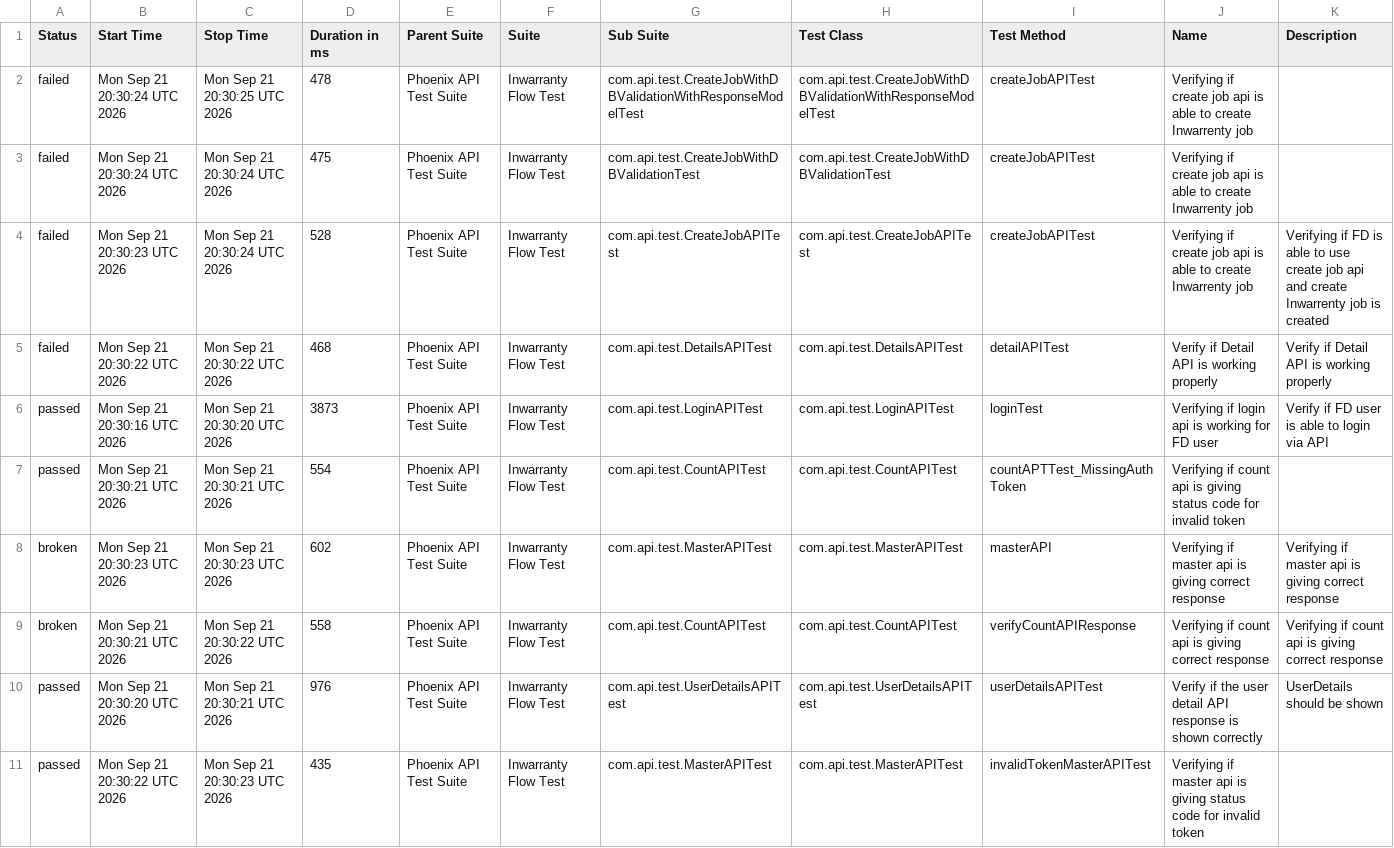
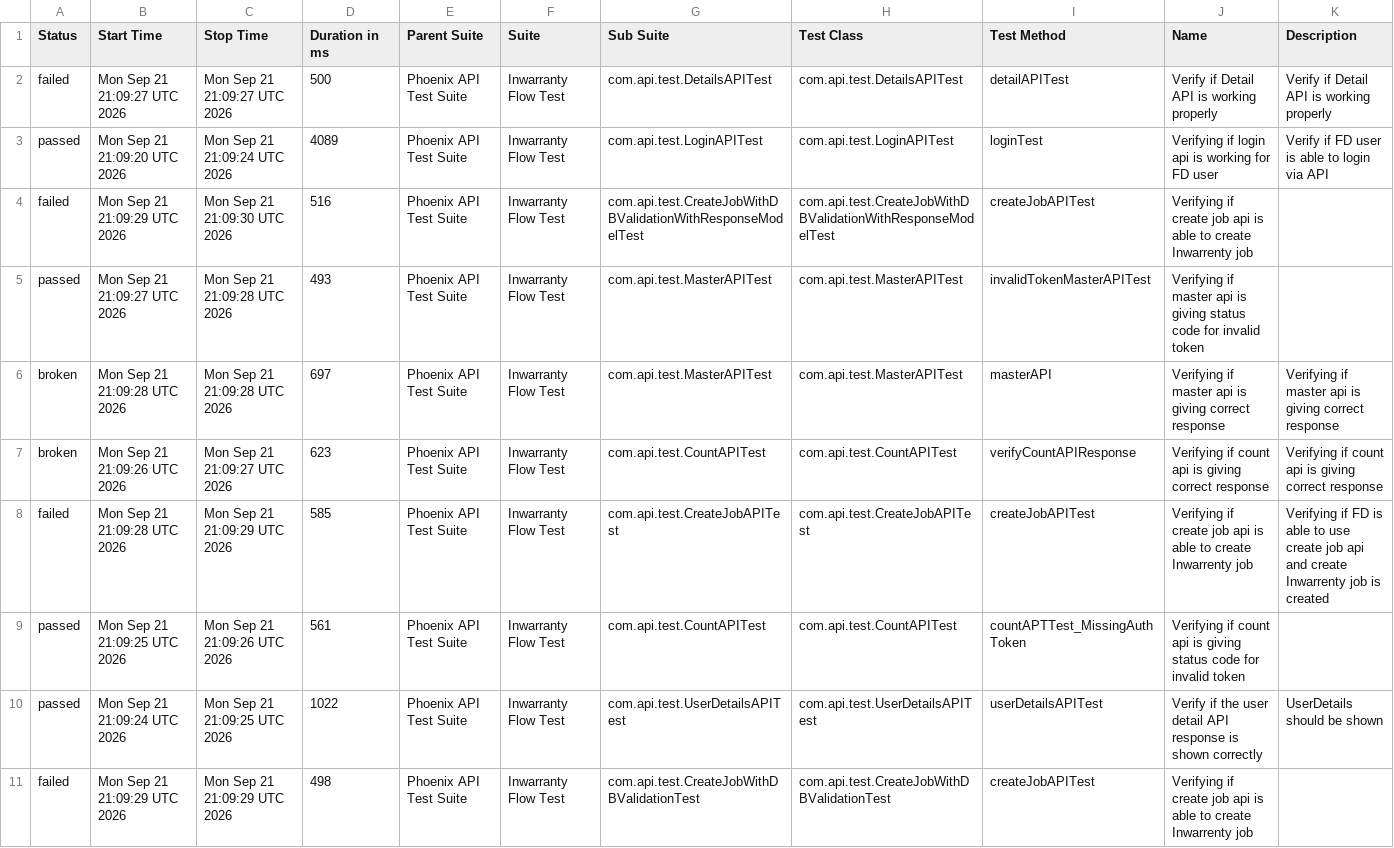
Before and after one commit to manasi7830/PhoneixTestAutomationFramework, a CSV file: data/suites.csv, drawn as a sheet; removed rows and columns are numbered as before the commit, all else as after; the diff names each change by its address in the sheet, - before the commit and + after, or states it on an @@ line.

```diff
--- a/data/suites.csv
+++ b/data/suites.csv
-row 2: failed | Mon Sep 21 20:30:24 UTC 2026 | Mon Sep 21 20:30:25 UTC 2026 | 478 | Phoenix API Test Suite | Inwarranty Flow Test | com.api.test.CreateJobWithDBValidationWithResponseModelTest | com.api.test.CreateJobWithDBValidationWithResponseModelTest | createJobAPITest | Verifying if create job api is able to create Inwarrenty job
-row 3: failed | Mon Sep 21 20:30:24 UTC 2026 | Mon Sep 21 20:30:24 UTC 2026 | 475 | Phoenix API Test Suite | Inwarranty Flow Test | com.api.test.CreateJobWithDBValidationTest | com.api.test.CreateJobWithDBValidationTest | createJobAPITest | Verifying if create job api is able to create Inwarrenty job
-row 4: failed | Mon Sep 21 20:30:23 UTC 2026 | Mon Sep 21 20:30:24 UTC 2026 | 528 | Phoenix API Test Suite | Inwarranty Flow Test | com.api.test.CreateJobAPITest | com.api.test.CreateJobAPITest | createJobAPITest | Verifying if create job api is able to create Inwarrenty job | Verifying if FD is able to use create job api and create Inwarrenty job is created
-B2 (Start Time): Mon Sep 21 20:30:22 UTC 2026
+B2 (Start Time): Mon Sep 21 21:09:27 UTC 2026
-C2 (Stop Time): Mon Sep 21 20:30:22 UTC 2026
+C2 (Stop Time): Mon Sep 21 21:09:27 UTC 2026
-D2 (Duration in ms): 468
+D2 (Duration in ms): 500
-B3 (Start Time): Mon Sep 21 20:30:16 UTC 2026
+B3 (Start Time): Mon Sep 21 21:09:20 UTC 2026
-C3 (Stop Time): Mon Sep 21 20:30:20 UTC 2026
+C3 (Stop Time): Mon Sep 21 21:09:24 UTC 2026
-D3 (Duration in ms): 3873
+D3 (Duration in ms): 4089
+row 4: failed | Mon Sep 21 21:09:29 UTC 2026 | Mon Sep 21 21:09:30 UTC 2026 | 516 | Phoenix API Test Suite | Inwarranty Flow Test | com.api.test.CreateJobWithDBValidationWithResponseModelTest | com.api.test.CreateJobWithDBValidationWithResponseModelTest | createJobAPITest | Verifying if create job api is able to create Inwarrenty job
-B5 (Start Time): Mon Sep 21 20:30:21 UTC 2026
+B5 (Start Time): Mon Sep 21 21:09:27 UTC 2026
-C5 (Stop Time): Mon Sep 21 20:30:21 UTC 2026
+C5 (Stop Time): Mon Sep 21 21:09:28 UTC 2026
-D5 (Duration in ms): 554
+D5 (Duration in ms): 493
-G5 (Sub Suite): com.api.test.CountAPITest
+G5 (Sub Suite): com.api.test.MasterAPITest
-H5 (Test Class): com.api.test.CountAPITest
+H5 (Test Class): com.api.test.MasterAPITest
-I5 (Test Method): countAPTTest_MissingAuthToken
+I5 (Test Method): invalidTokenMasterAPITest
-J5 (Name): Verifying if count api is…
+J5 (Name): Verifying if master api is…
-B6 (Start Time): Mon Sep 21 20:30:23 UTC 2026
+B6 (Start Time): Mon Sep 21 21:09:28 UTC 2026
-C6 (Stop Time): Mon Sep 21 20:30:23 UTC 2026
+C6 (Stop Time): Mon Sep 21 21:09:28 UTC 2026
-D6 (Duration in ms): 602
+D6 (Duration in ms): 697
-B7 (Start Time): Mon Sep 21 20:30:21 UTC 2026
+B7 (Start Time): Mon Sep 21 21:09:26 UTC 2026
-C7 (Stop Time): Mon Sep 21 20:30:22 UTC 2026
+C7 (Stop Time): Mon Sep 21 21:09:27 UTC 2026
-D7 (Duration in ms): 558
+D7 (Duration in ms): 623
+row 8: failed | Mon Sep 21 21:09:28 UTC 2026 | Mon Sep 21 21:09:29 UTC 2026 | 585 | Phoenix API Test Suite | Inwarranty Flow Test | com.api.test.CreateJobAPITest | com.api.test.CreateJobAPITest | createJobAPITest | Verifying if create job api is able to create Inwarrenty job | Verifying if FD is able to use create job api and create Inwarrenty job is created
+row 9: passed | Mon Sep 21 21:09:25 UTC 2026 | Mon Sep 21 21:09:26 UTC 2026 | 561 | Phoenix API Test Suite | Inwarranty Flow Test | com.api.test.CountAPITest | com.api.test.CountAPITest | countAPTTest_MissingAuthToken | Verifying if count api is giving status code for invalid token
-B10 (Start Time): Mon Sep 21 20:30:20 UTC 2026
+B10 (Start Time): Mon Sep 21 21:09:24 UTC 2026
-C10 (Stop Time): Mon Sep 21 20:30:21 UTC 2026
+C10 (Stop Time): Mon Sep 21 21:09:25 UTC 2026
-D10 (Duration in ms): 976
+D10 (Duration in ms): 1022
-row 11: passed | Mon Sep 21 20:30:22 UTC 2026 | Mon Sep 21 20:30:23 UTC 2026 | 435 | Phoenix API Test Suite | Inwarranty Flow Test | com.api.test.MasterAPITest | com.api.test.MasterAPITest | invalidTokenMasterAPITest | Verifying if master api is giving status code for invalid token
+row 11: failed | Mon Sep 21 21:09:29 UTC 2026 | Mon Sep 21 21:09:29 UTC 2026 | 498 | Phoenix API Test Suite | Inwarranty Flow Test | com.api.test.CreateJobWithDBValidationTest | com.api.test.CreateJobWithDBValidationTest | createJobAPITest | Verifying if create job api is able to create Inwarrenty job
```
Also changed, not shown: data/behaviors.csv, 57 other files.
